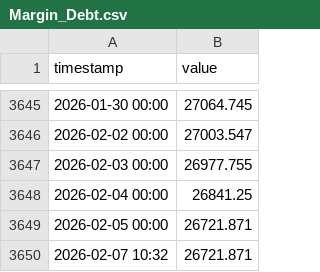
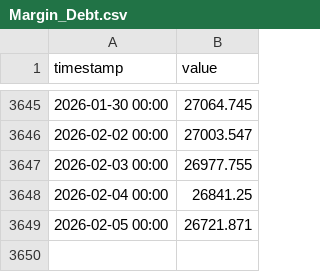
Before and after one commit to luojiaqi7-ipipip/Global-Link-V13-Cloud, a CSV file: data/history/Margin_Debt.csv, drawn as a sheet; only a part is shown, gaps mark what is left out; the diff names each change by its address in the sheet, - before the commit and + after, or states it on an @@ line.

Commit message:
V14.1 PRO FINAL: Fixed history data alignment for A50 and CSI300, and unified all units to Billions

```diff
--- a/data/history/Margin_Debt.csv
+++ b/data/history/Margin_Debt.csv
-row 3650: 2026-02-07 10:32 | 26721.871
```
Also changed, not shown: data/history/Gold.csv, data/history/HangSeng.csv, 10 other files.
